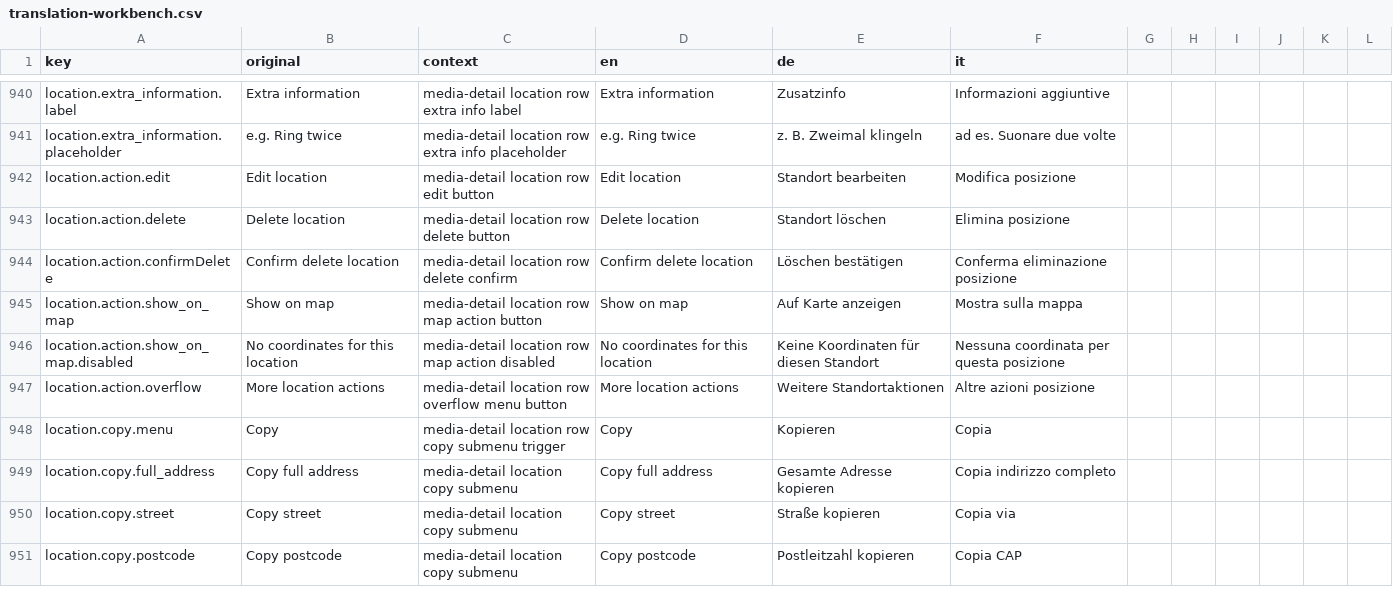
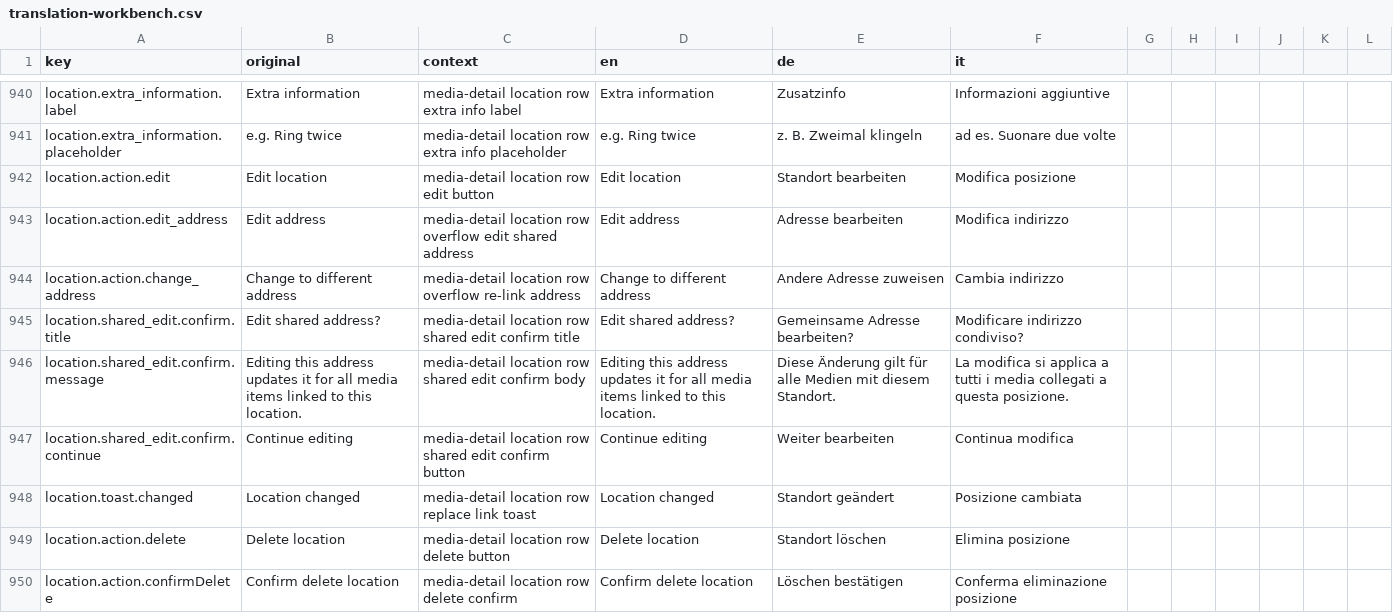
Before and after one commit to matkleve/feldpost, a CSV file: docs/i18n/translation-workbench.csv, drawn as a sheet; only a part is shown, gaps mark what is left out; the shorter side is filled out with more unchanged rows.

Commit message:
feat(media-locations): implement location replacement functionality
- Added `replaceMediaItemLocationLink` method to `MediaLocationsService` for unlinking, finding or creating, and linking media items to new locations.
- Introduced `replaceLocationLinkFromFreeText` and `replaceLocationLinkFromGeocode` methods to handle location updates from user input and geocoding suggestions.
- Updated `MediaLocationReplaceLinkInput` type to support the new linking functionality.
- Enhanced `media-detail` components to include UI actions for replacing locations via text and geocode.
- Improved localization with new translation keys for address editing and confirmation dialogs.
- Updated documentation to reflect changes in service methods and UI interactions for location management.

```diff
--- a/docs/i18n/translation-workbench.csv
+++ b/docs/i18n/translation-workbench.csv
@@ -942,2 +942,8 @@ location.extra_information.placeholder,e.g. Ring twice,media-detail location row
 location.action.edit,Edit location,media-detail location row edit button,Edit location,Standort bearbeiten,Modifica posizione
+location.action.edit_address,Edit address,media-detail location row overflow edit shared address,Edit address,Adresse bearbeiten,Modifica indirizzo
+location.action.change_address,Change to different address,media-detail location row overflow re-link address,Change to different address,Andere Adresse zuweisen,Cambia indirizzo
+location.shared_edit.confirm.title,Edit shared address?,media-detail location row shared edit confirm title,Edit shared address?,Gemeinsame Adresse bearbeiten?,Modificare indirizzo condiviso?
+location.shared_edit.confirm.message,Editing this address updates it for all media items linked to this location.,media-detail location row shared edit confirm body,Editing this address updates it for all media items linked to this location.,Diese Änderung gilt für alle Medien mit diesem Standort.,La modifica si applica a tutti i media collegati a questa posizione.
+location.shared_edit.confirm.continue,Continue editing,media-detail location row shared edit confirm button,Continue editing,Weiter bearbeiten,Continua modifica
+location.toast.changed,Location changed,media-detail location row replace link toast,Location changed,Standort geändert,Posizione cambiata
 location.action.delete,Delete location,media-detail location row delete button,Delete location,Standort löschen,Elimina posizione
```
Also changed, not shown: 15 other files.
